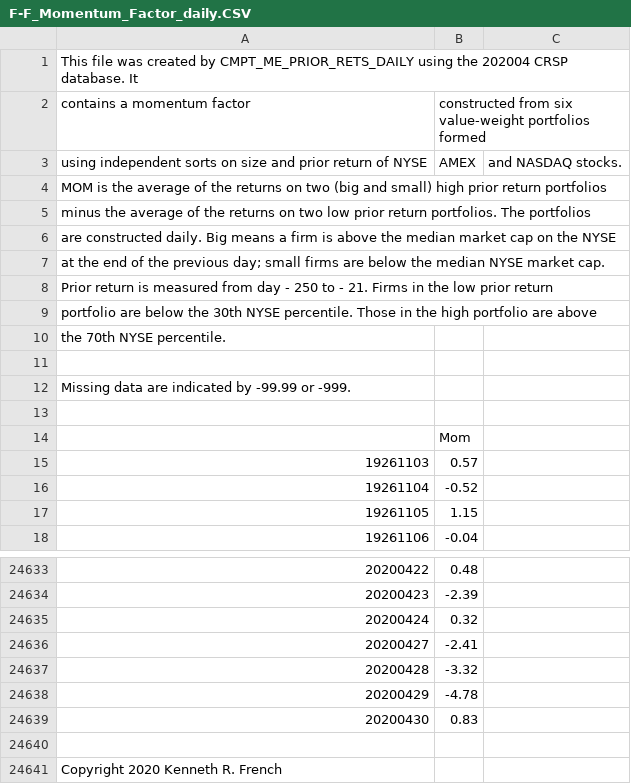
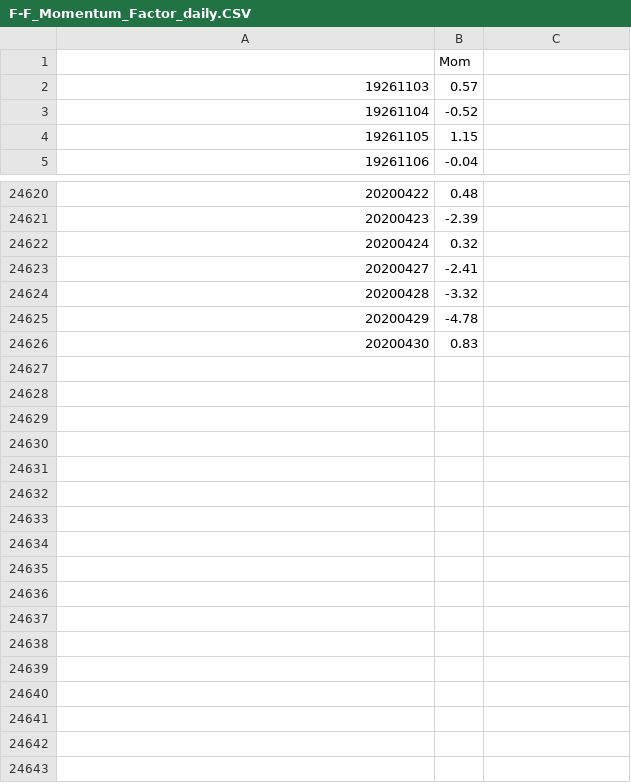
Before and after one commit to zhujoel/crypto_strategy, a CSV file: F-F_Momentum_Factor_daily.CSV, drawn as a sheet; only a part is shown, gaps mark what is left out; the diff names each change by its address in the sheet, - before the commit and + after, or states it on an @@ line.

```diff
--- a/F-F_Momentum_Factor_daily.CSV
+++ b/F-F_Momentum_Factor_daily.CSV
-row 1: This file was created by CMPT_ME_PRIOR_RETS_DAILY using the 202004 CRSP database. It
-row 2: contains a momentum factor | constructed from six value-weight portfolios formed
-row 3: using independent sorts on size and prior return of NYSE | AMEX | and NASDAQ stocks.
-row 4: MOM is the average of the returns on two (big and small) high prior return portfolios
-row 5: minus the average of the returns on two low prior return portfolios. The portfolios
-row 6: are constructed daily. Big means a firm is above the median market cap on the NYSE
-row 7: at the end of the previous day; small firms are below the median NYSE market cap.
-row 8: Prior return is measured from day - 250 to - 21. Firms in the low prior return
-row 9: portfolio are below the 30th NYSE percentile. Those in the high portfolio are above
-row 10: the 70th NYSE percentile.
-row 11: (empty)
-row 12: Missing data are indicated by -99.99 or -999.
-row 13: (empty)
-row 24640: (empty)
-row 24641: Copyright 2020 Kenneth R. French
```
Also changed, not shown: 3 other files.
